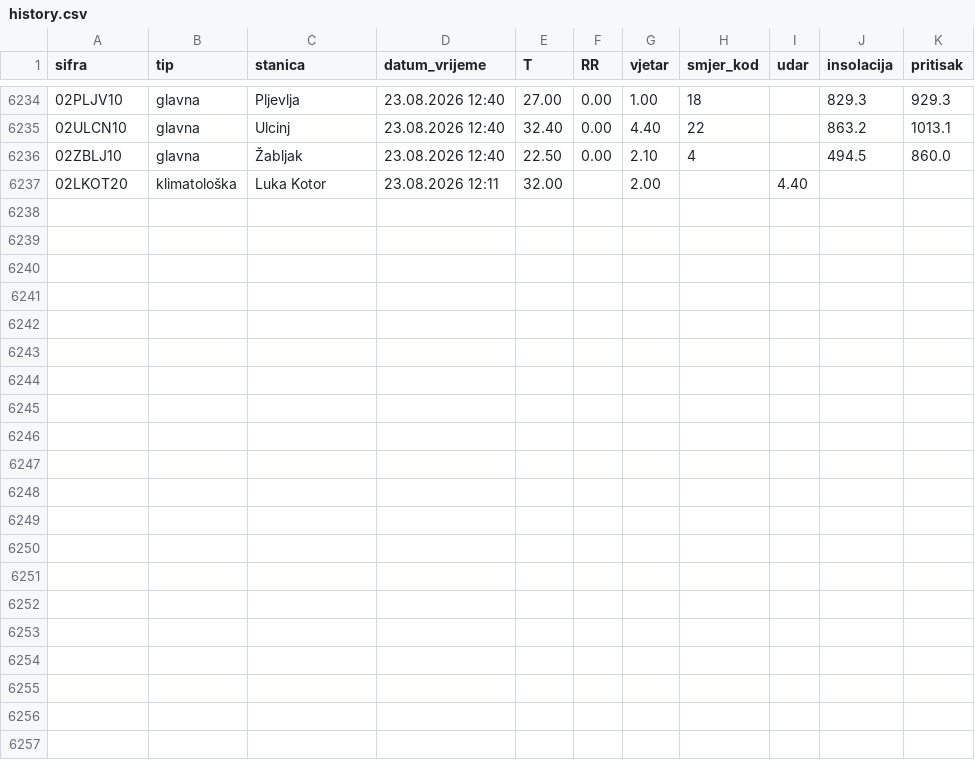
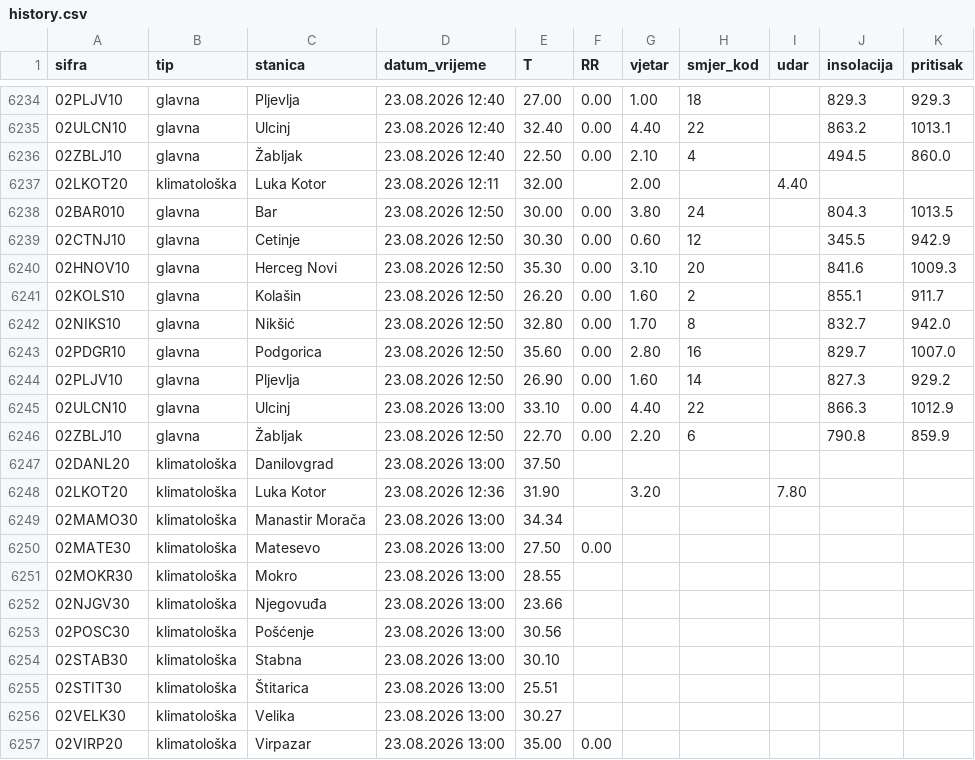
Before and after one commit to saddogis/MeteoMne, a CSV file: data/history.csv, drawn as a sheet; only a part is shown, gaps mark what is left out; the diff names each change by its address in the sheet, - before the commit and + after, or states it on an @@ line.

```diff
--- a/data/history.csv
+++ b/data/history.csv
+row 6238: 02BAR010 | glavna | Bar | 23.08.2026 12:50 | 30.00 | 0.00 | 3.80 | 24 |  | 804.3 | 1013.5
+row 6239: 02CTNJ10 | glavna | Cetinje | 23.08.2026 12:50 | 30.30 | 0.00 | 0.60 | 12 |  | 345.5 | 942.9
+row 6240: 02HNOV10 | glavna | Herceg Novi | 23.08.2026 12:50 | 35.30 | 0.00 | 3.10 | 20 |  | 841.6 | 1009.3
+row 6241: 02KOLS10 | glavna | Kolašin | 23.08.2026 12:50 | 26.20 | 0.00 | 1.60 | 2 |  | 855.1 | 911.7
+row 6242: 02NIKS10 | glavna | Nikšić | 23.08.2026 12:50 | 32.80 | 0.00 | 1.70 | 8 |  | 832.7 | 942.0
+row 6243: 02PDGR10 | glavna | Podgorica | 23.08.2026 12:50 | 35.60 | 0.00 | 2.80 | 16 |  | 829.7 | 1007.0
+row 6244: 02PLJV10 | glavna | Pljevlja | 23.08.2026 12:50 | 26.90 | 0.00 | 1.60 | 14 |  | 827.3 | 929.2
+row 6245: 02ULCN10 | glavna | Ulcinj | 23.08.2026 13:00 | 33.10 | 0.00 | 4.40 | 22 |  | 866.3 | 1012.9
+row 6246: 02ZBLJ10 | glavna | Žabljak | 23.08.2026 12:50 | 22.70 | 0.00 | 2.20 | 6 |  | 790.8 | 859.9
+row 6247: 02DANL20 | klimatološka | Danilovgrad | 23.08.2026 13:00 | 37.50
+row 6248: 02LKOT20 | klimatološka | Luka Kotor | 23.08.2026 12:36 | 31.90 |  | 3.20 |  | 7.80
+row 6249: 02MAMO30 | klimatološka | Manastir Morača | 23.08.2026 13:00 | 34.34
+row 6250: 02MATE30 | klimatološka | Matesevo | 23.08.2026 13:00 | 27.50 | 0.00
+row 6251: 02MOKR30 | klimatološka | Mokro | 23.08.2026 13:00 | 28.55
+row 6252: 02NJGV30 | klimatološka | Njegovuđa | 23.08.2026 13:00 | 23.66
+row 6253: 02POSC30 | klimatološka | Pošćenje | 23.08.2026 13:00 | 30.56
+row 6254: 02STAB30 | klimatološka | Stabna | 23.08.2026 13:00 | 30.10
+row 6255: 02STIT30 | klimatološka | Štitarica | 23.08.2026 13:00 | 25.51
+row 6256: 02VELK30 | klimatološka | Velika | 23.08.2026 13:00 | 30.27
+row 6257: 02VIRP20 | klimatološka | Virpazar | 23.08.2026 13:00 | 35.00 | 0.00
```
Also changed, not shown: 21 other files.
